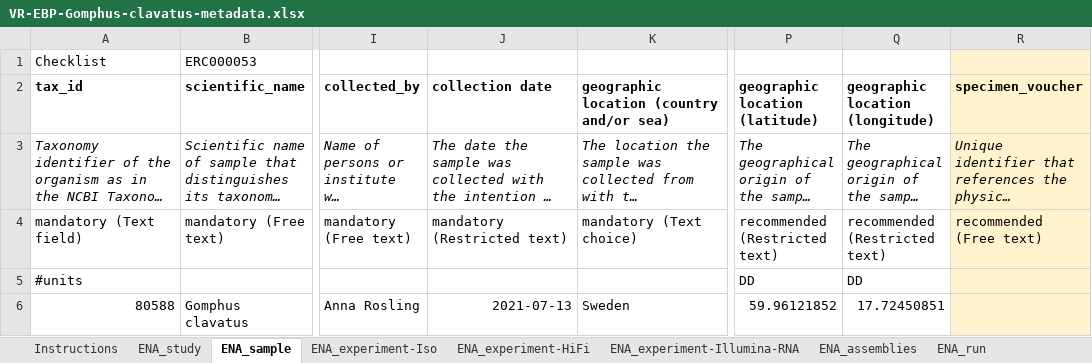
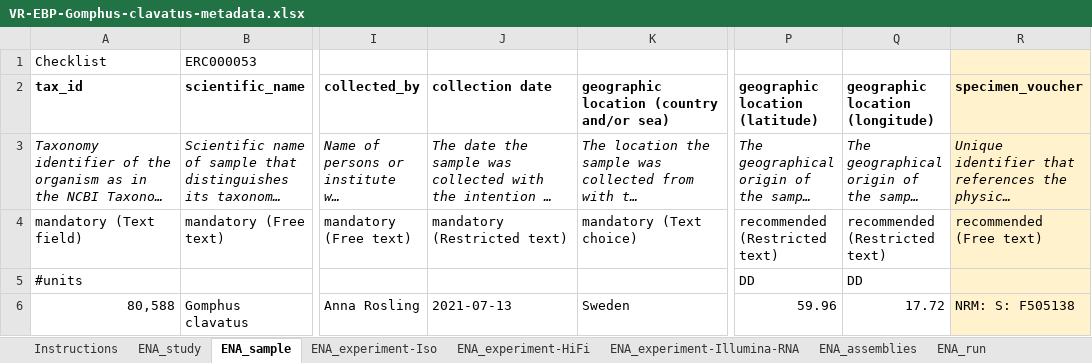
Before and after one commit to NBISweden/data-submission-documentation, an Excel workbook: ENA/VR-EBP-Gomphus-clavatus/data/VR-EBP-Gomphus-clavatus-metadata.xlsx, sheet ENA_sample, drawn as a sheet; only a part is shown, gaps mark what is left out; long unchanged cells end in …; values as stored, in another font and other column widths than the file's, no borders; charts and pictures not drawn; the diff names each change by its address in the sheet, - before the commit and + after, or states it on an @@ line.

Commit message:
Add G clavatus sample specimen voucher

```diff
--- a/ENA/VR-EBP-Gomphus-clavatus/data/VR-EBP-Gomphus-clavatus-metadata.xlsx (sheet ENA_sample)
+++ b/ENA/VR-EBP-Gomphus-clavatus/data/VR-EBP-Gomphus-clavatus-metadata.xlsx (sheet ENA_sample)
-A6 (tax_id): 80588
+A6 (tax_id): 80,588
-J6 alignment: right
+J6 alignment: left
-P6 (geographic location (latitude)): 59.96121852
+P6 (geographic location (latitude)): 59.96
-Q6 (geographic location (longitude)): 17.72450851
+Q6 (geographic location (longitude)): 17.72
-R6 (specimen_voucher): (empty)
+R6 (specimen_voucher): NRM: S: F505138
```
Also changed, not shown: sheet Instructions, sheet ENA_experiment-HiFi, sheet ENA_assemblies, sheet ENA_study, charts or pictures, 2 other files.
